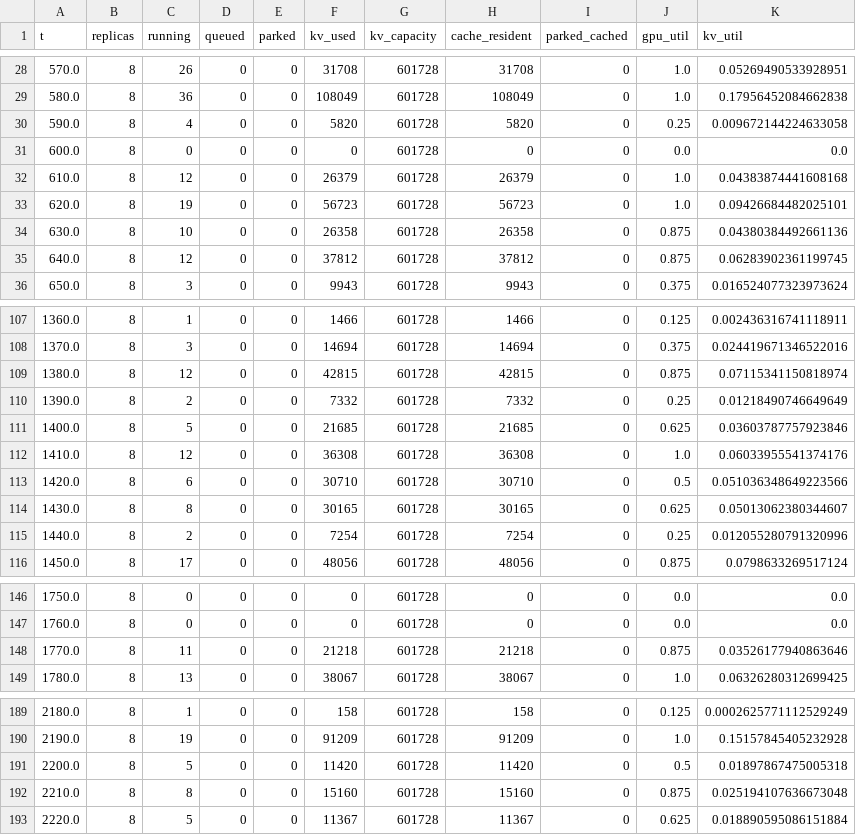
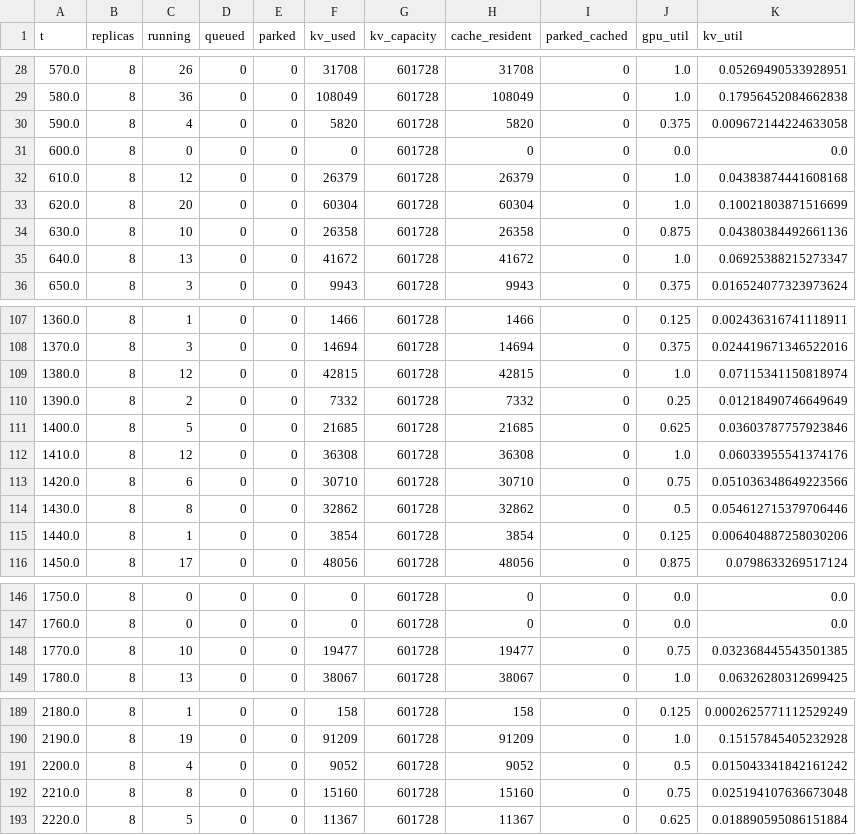
Before and after one commit to lanhung/elastic-vllm, a CSV file: paper_artifact/results/e2_timeline_T1.csv, drawn as a sheet; only a part is shown, gaps mark what is left out; the diff covers the shown part only.

```diff
--- a/paper_artifact/results/e2_timeline_T1.csv
+++ b/paper_artifact/results/e2_timeline_T1.csv
@@ -29,8 +29,8 @@ t,replicas,running,queued,parked,kv_used,kv_capacity,cache_resident,parked_cache
 580.0,8,36,0,0,108049,601728,108049,0,1.0,0.17956452084662838
-590.0,8,4,0,0,5820,601728,5820,0,0.25,0.009672144224633058
+590.0,8,4,0,0,5820,601728,5820,0,0.375,0.009672144224633058
 600.0,8,0,0,0,0,601728,0,0,0.0,0.0
 610.0,8,12,0,0,26379,601728,26379,0,1.0,0.04383874441608168
-620.0,8,19,0,0,56723,601728,56723,0,1.0,0.09426684482025101
+620.0,8,20,0,0,60304,601728,60304,0,1.0,0.10021803871516699
 630.0,8,10,0,0,26358,601728,26358,0,0.875,0.04380384492661136
-640.0,8,12,0,0,37812,601728,37812,0,0.875,0.06283902361199745
+640.0,8,13,0,0,41672,601728,41672,0,1.0,0.06925388215273347
 650.0,8,3,0,0,9943,601728,9943,0,0.375,0.016524077323973624
@@ -108,3 +108,3 @@ t,replicas,running,queued,parked,kv_used,kv_capacity,cache_resident,parked_cache
 1370.0,8,3,0,0,14694,601728,14694,0,0.375,0.024419671346522016
-1380.0,8,12,0,0,42815,601728,42815,0,0.875,0.07115341150818974
+1380.0,8,12,0,0,42815,601728,42815,0,1.0,0.07115341150818974
 1390.0,8,2,0,0,7332,601728,7332,0,0.25,0.01218490746649649
@@ -112,5 +112,5 @@ t,replicas,running,queued,parked,kv_used,kv_capacity,cache_resident,parked_cache
 1410.0,8,12,0,0,36308,601728,36308,0,1.0,0.06033955541374176
-1420.0,8,6,0,0,30710,601728,30710,0,0.5,0.051036348649223566
-1430.0,8,8,0,0,30165,601728,30165,0,0.625,0.05013062380344607
-1440.0,8,2,0,0,7254,601728,7254,0,0.25,0.012055280791320996
+1420.0,8,6,0,0,30710,601728,30710,0,0.75,0.051036348649223566
+1430.0,8,8,0,0,32862,601728,32862,0,0.5,0.054612715379706446
+1440.0,8,1,0,0,3854,601728,3854,0,0.125,0.006404887258030206
 1450.0,8,17,0,0,48056,601728,48056,0,0.875,0.0798633269517124
@@ -147,3 +147,3 @@ t,replicas,running,queued,parked,kv_used,kv_capacity,cache_resident,parked_cache
 1760.0,8,0,0,0,0,601728,0,0,0.0,0.0
-1770.0,8,11,0,0,21218,601728,21218,0,0.875,0.03526177940863646
+1770.0,8,10,0,0,19477,601728,19477,0,0.75,0.032368445543501385
 1780.0,8,13,0,0,38067,601728,38067,0,1.0,0.06326280312699425
@@ -190,4 +190,4 @@ t,replicas,running,queued,parked,kv_used,kv_capacity,cache_resident,parked_cache
 2190.0,8,19,0,0,91209,601728,91209,0,1.0,0.15157845405232928
-2200.0,8,5,0,0,11420,601728,11420,0,0.5,0.01897867475005318
-2210.0,8,8,0,0,15160,601728,15160,0,0.875,0.025194107636673048
+2200.0,8,4,0,0,9052,601728,9052,0,0.5,0.015043341842161242
+2210.0,8,8,0,0,15160,601728,15160,0,0.75,0.025194107636673048
 2220.0,8,5,0,0,11367,601728,11367,0,0.625,0.018890595086151884
```
Also changed, not shown: 9 edited cells elsewhere in this file, paper_artifact/results/e2_timeline_T16.csv, paper_artifact/results/e2_timeline_T8.csv, 43 other files.
